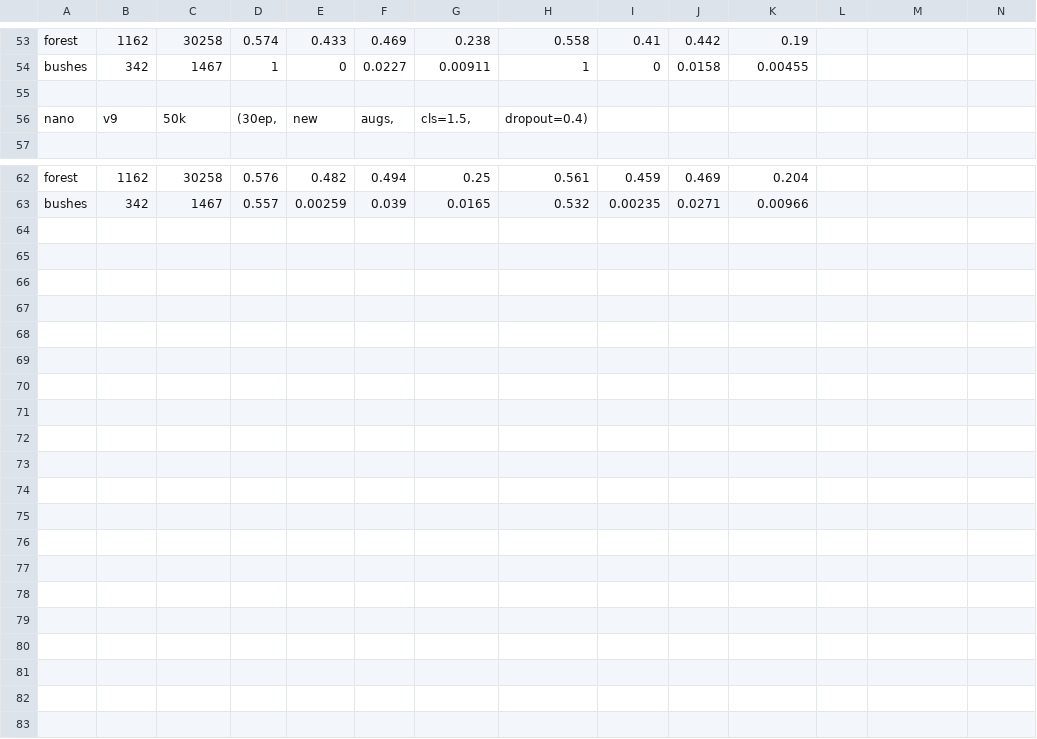
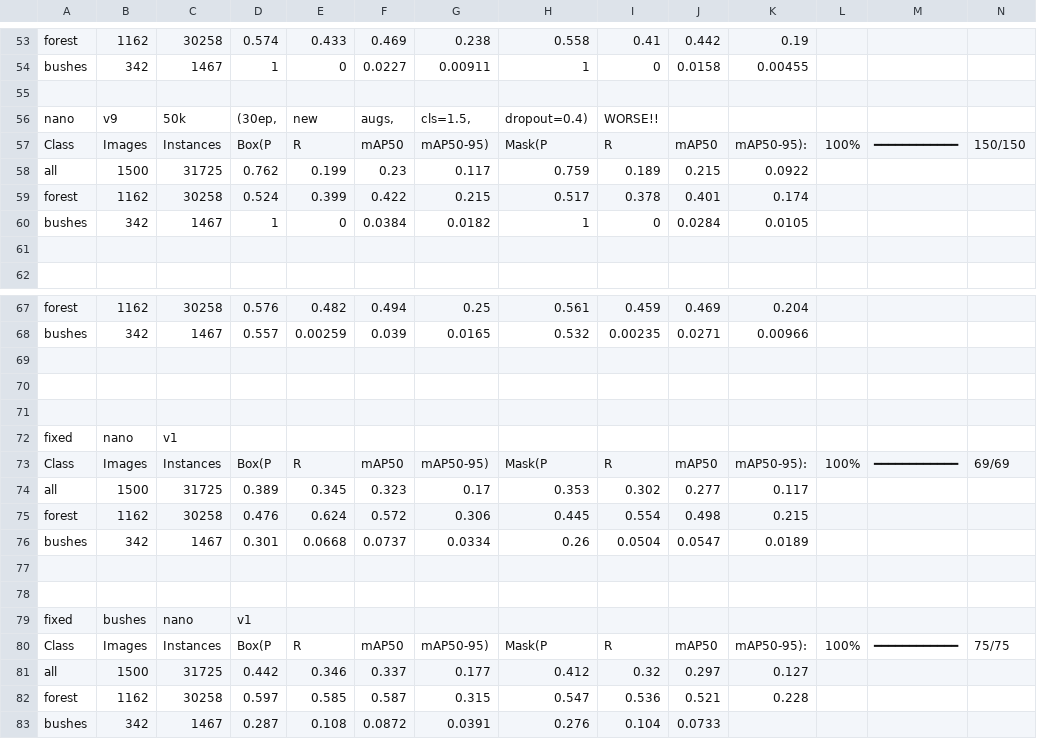
Before and after one commit to Doodlinka/ML-project, a CSV file: results.csv, drawn as a sheet; only a part is shown, gaps mark what is left out; rows hold the shown columns only; the diff names each change by its address in the sheet, - before the commit and + after, or states it on an @@ line.

```diff
--- a/results.csv
+++ b/results.csv
-I56: (empty)
+I56: WORSE!!
+row 57: Class | Images | Instances | Box(P | R | mAP50 | mAP50-95) | Mask(P | R | mAP50 | mAP50-95): | 100% | ━━━━━━━━━━━━ | 150/150
+row 58: all | 1500 | 31725 | 0.762 | 0.199 | 0.23 | 0.117 | 0.759 | 0.189 | 0.215 | 0.0922
+row 59: forest | 1162 | 30258 | 0.524 | 0.399 | 0.422 | 0.215 | 0.517 | 0.378 | 0.401 | 0.174
+row 60: bushes | 342 | 1467 | 1 | 0 | 0.0384 | 0.0182 | 1 | 0 | 0.0284 | 0.0105
+row 61: (empty)
+row 69: (empty)
+row 70: (empty)
+row 71: (empty)
+row 72: fixed | nano | v1
+row 73: Class | Images | Instances | Box(P | R | mAP50 | mAP50-95) | Mask(P | R | mAP50 | mAP50-95): | 100% | ━━━━━━━━━━━━ | 69/69
+row 74: all | 1500 | 31725 | 0.389 | 0.345 | 0.323 | 0.17 | 0.353 | 0.302 | 0.277 | 0.117
+row 75: forest | 1162 | 30258 | 0.476 | 0.624 | 0.572 | 0.306 | 0.445 | 0.554 | 0.498 | 0.215
+row 76: bushes | 342 | 1467 | 0.301 | 0.0668 | 0.0737 | 0.0334 | 0.26 | 0.0504 | 0.0547 | 0.0189
+row 77: (empty)
+row 78: (empty)
+row 79: fixed | bushes | nano | v1
+row 80: Class | Images | Instances | Box(P | R | mAP50 | mAP50-95) | Mask(P | R | mAP50 | mAP50-95): | 100% | ━━━━━━━━━━━━ | 75/75
+row 81: all | 1500 | 31725 | 0.442 | 0.346 | 0.337 | 0.177 | 0.412 | 0.32 | 0.297 | 0.127
+row 82: forest | 1162 | 30258 | 0.597 | 0.585 | 0.587 | 0.315 | 0.547 | 0.536 | 0.521 | 0.228
+row 83: bushes | 342 | 1467 | 0.287 | 0.108 | 0.0872 | 0.0391 | 0.276 | 0.104 | 0.0733
```
Also changed, not shown: 5 other files.
